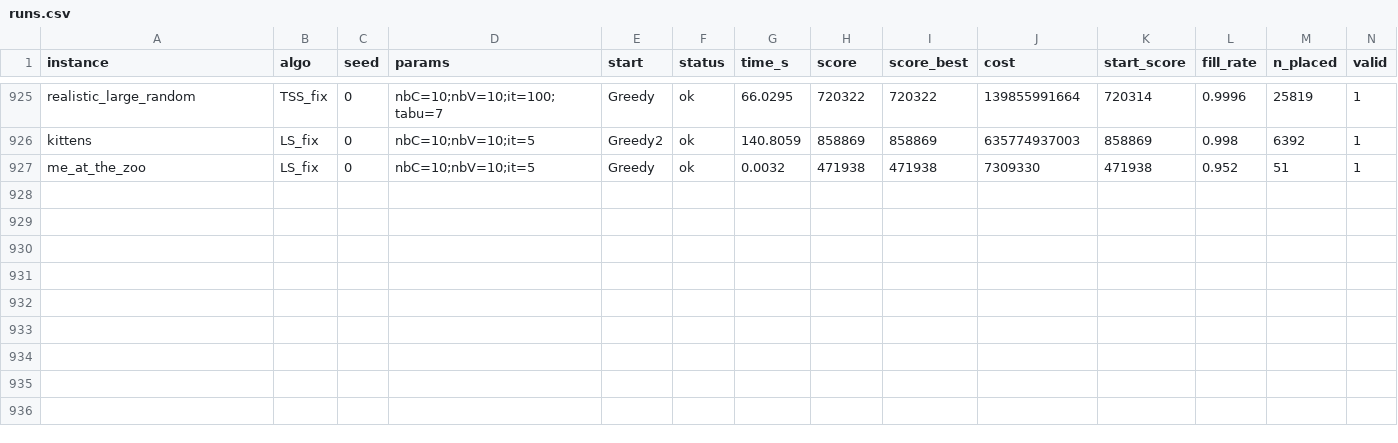
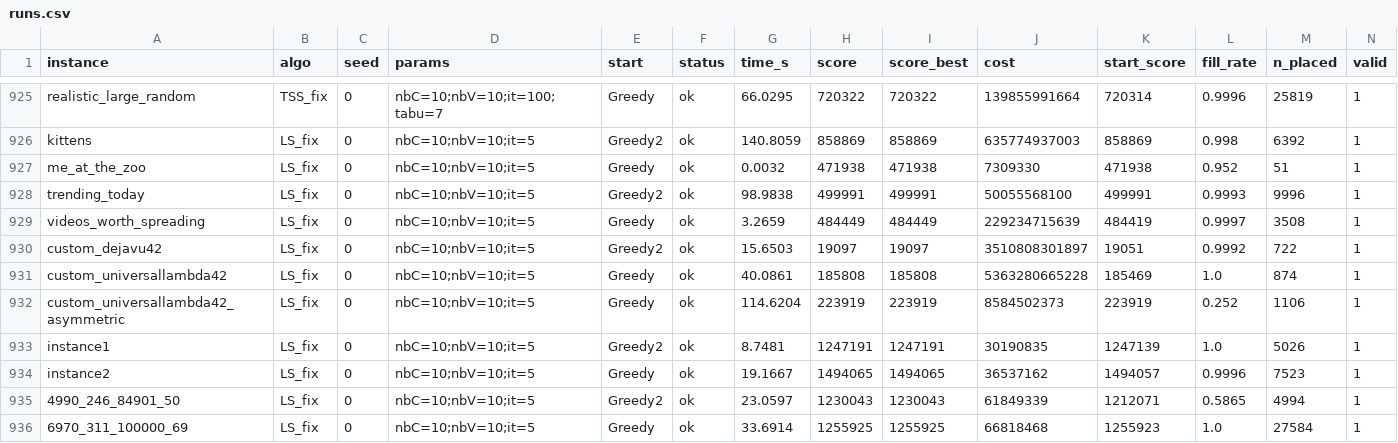
Before and after one commit to ClaveilleH/AdvancedProblemSolvingGrpG, a CSV file: bench/data/runs.csv, drawn as a sheet; only a part is shown, gaps mark what is left out; rows hold the shown columns only; the diff names each change by its address in the sheet, - before the commit and + after, or states it on an @@ line.

```diff
--- a/bench/data/runs.csv
+++ b/bench/data/runs.csv
+row 928: trending_today | LS_fix | 0 | nbC=10;nbV=10;it=5 | Greedy2 | ok | 98.9838 | 499991 | 499991 | 50055568100 | 499991 | 0.9993 | 9996 | 1
+row 929: videos_worth_spreading | LS_fix | 0 | nbC=10;nbV=10;it=5 | Greedy | ok | 3.2659 | 484449 | 484449 | 229234715639 | 484419 | 0.9997 | 3508 | 1
+row 930: custom_dejavu42 | LS_fix | 0 | nbC=10;nbV=10;it=5 | Greedy2 | ok | 15.6503 | 19097 | 19097 | 3510808301897 | 19051 | 0.9992 | 722 | 1
+row 931: custom_universallambda42 | LS_fix | 0 | nbC=10;nbV=10;it=5 | Greedy | ok | 40.0861 | 185808 | 185808 | 5363280665228 | 185469 | 1.0 | 874 | 1
+row 932: custom_universallambda42_asymmetric | LS_fix | 0 | nbC=10;nbV=10;it=5 | Greedy | ok | 114.6204 | 223919 | 223919 | 8584502373 | 223919 | 0.252 | 1106 | 1
+row 933: instance1 | LS_fix | 0 | nbC=10;nbV=10;it=5 | Greedy2 | ok | 8.7481 | 1247191 | 1247191 | 30190835 | 1247139 | 1.0 | 5026 | 1
+row 934: instance2 | LS_fix | 0 | nbC=10;nbV=10;it=5 | Greedy | ok | 19.1667 | 1494065 | 1494065 | 36537162 | 1494057 | 0.9996 | 7523 | 1
+row 935: 4990_246_84901_50 | LS_fix | 0 | nbC=10;nbV=10;it=5 | Greedy2 | ok | 23.0597 | 1230043 | 1230043 | 61849339 | 1212071 | 0.5865 | 4994 | 1
+row 936: 6970_311_100000_69 | LS_fix | 0 | nbC=10;nbV=10;it=5 | Greedy | ok | 33.6914 | 1255925 | 1255925 | 66818468 | 1255923 | 1.0 | 27584 | 1
```
Also changed, not shown: bench/data/grid.csv, 7 other files.
